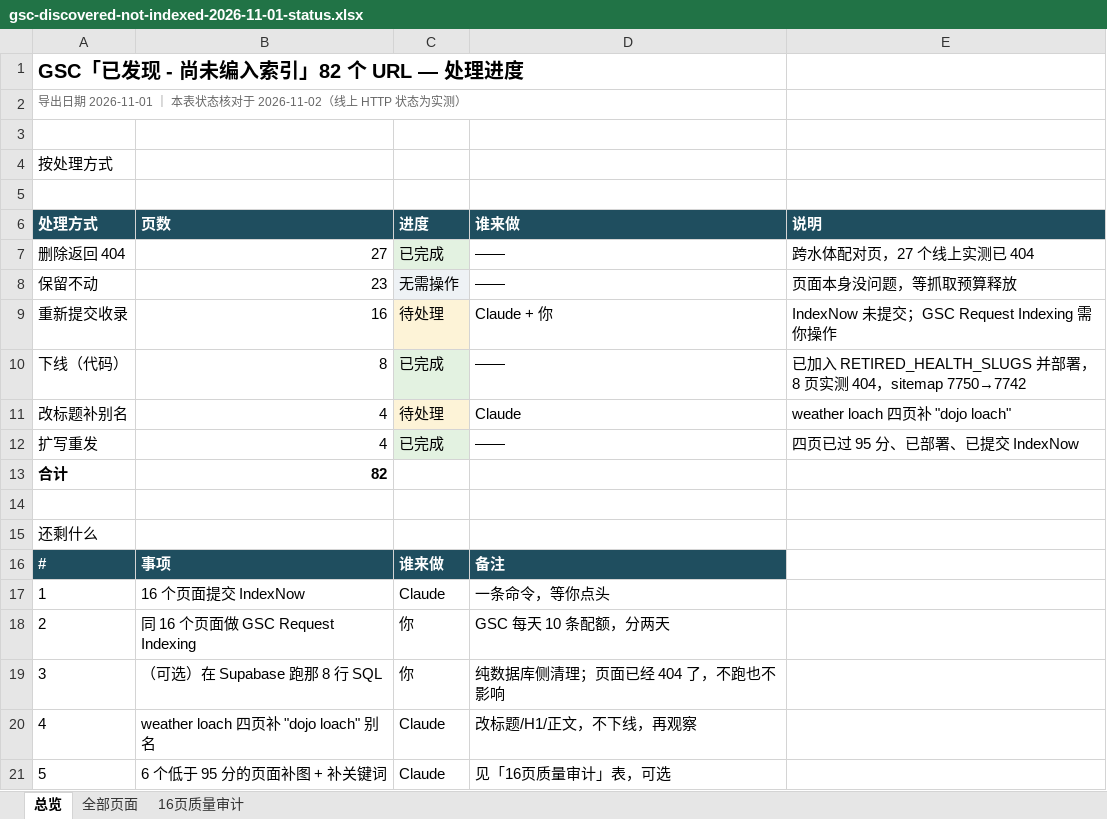
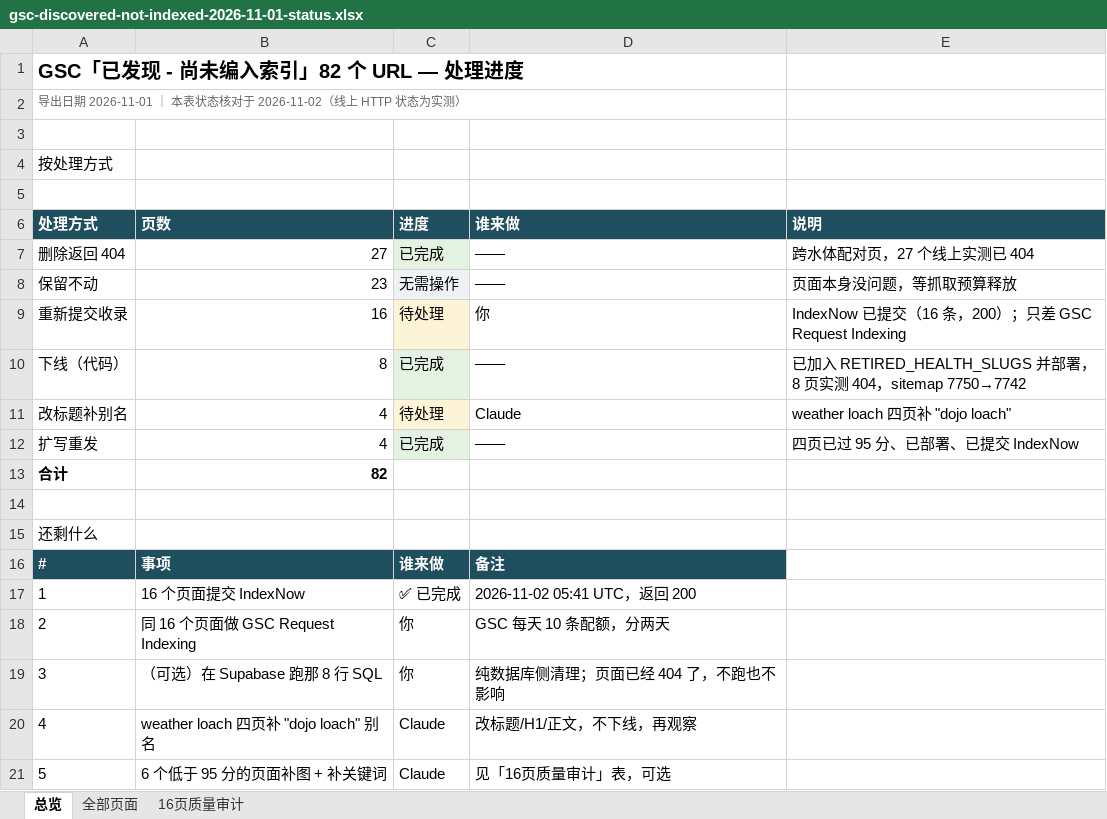
Before and after one commit to wxixuan118-ship-it/fishcareai-website, an Excel workbook: reports/gsc-discovered-not-indexed-2026-11-01-status.xlsx, sheet 总览, drawn as a sheet; values as stored, in another font and other column widths than the file's, no borders; the diff names each change by its address in the sheet, - before the commit and + after, or states it on an @@ line.

```diff
--- a/reports/gsc-discovered-not-indexed-2026-11-01-status.xlsx (sheet 总览)
+++ b/reports/gsc-discovered-not-indexed-2026-11-01-status.xlsx (sheet 总览)
-D9 (谁来做): Claude + 你
+D9 (谁来做): 你
-E9 (说明): IndexNow 未提交；GSC Request Indexing 需你操作
+E9 (说明): IndexNow 已提交（16 条，200）；只差 GSC Request Indexing
-C17 (进度): Claude
+C17 (进度): ✅ 已完成
-D17 (谁来做): 一条命令，等你点头
+D17 (谁来做): 2026-11-02 05:41 UTC，返回 200
```
Also changed, not shown: sheet 全部页面.
